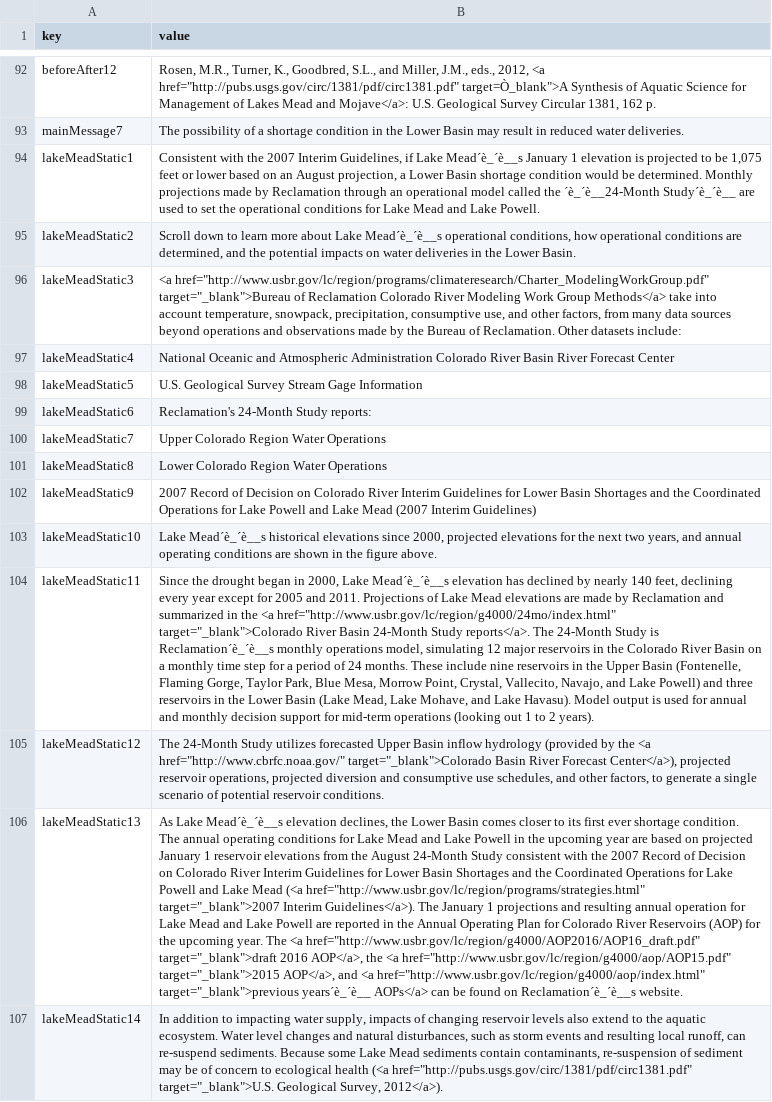
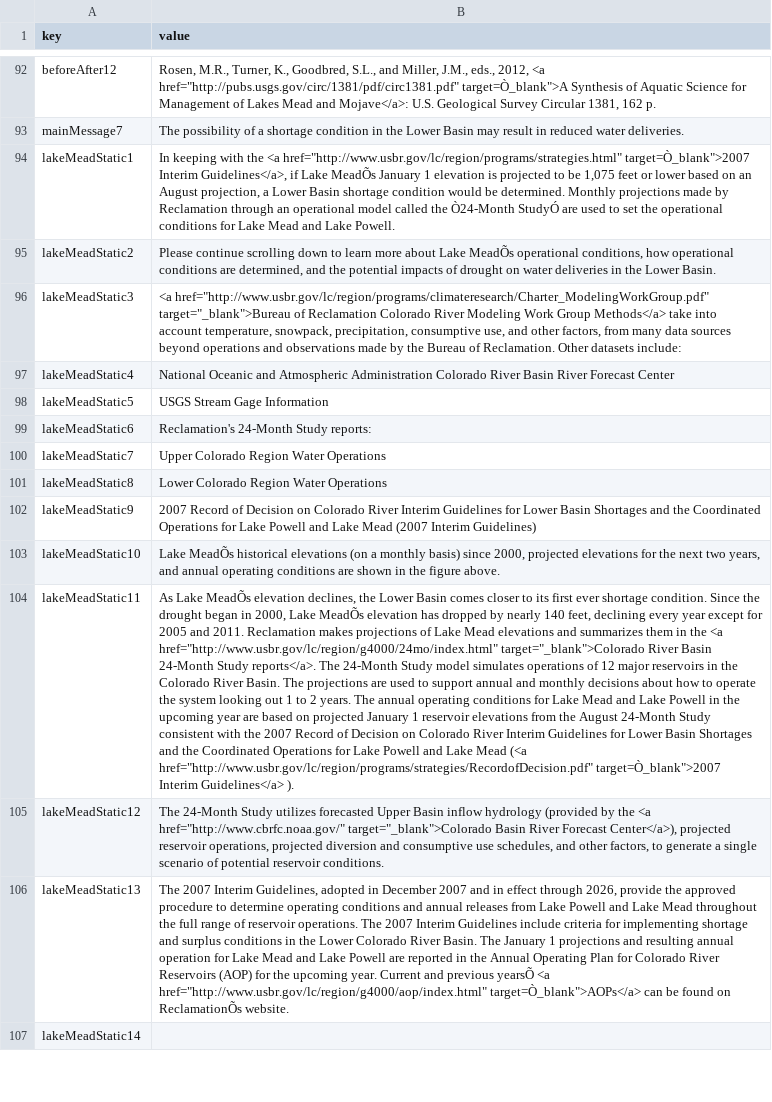
Before and after one commit to DOI-USGS/OWDI-Lower-Colorado-Drought-Vis, a TSV file: src_data/full_text.tsv, drawn as a sheet; only a part is shown, gaps mark what is left out; the diff covers the shown part only; the diff names each change by its address in the sheet, - before the commit and + after, or states it on an @@ line.

Commit message:
text mods done

```diff
--- a/src_data/full_text.tsv
+++ b/src_data/full_text.tsv
-B94 (value): Consistent with the 2007 Interim Guidelines, if Lake Mead´è_´è__s January 1 elevation is projected to be 1,075 feet or lower based on an August projection, a Lower Basin shortage condition would be determined. Monthly projections made by Reclamation through an operational model called the ´è_´è__24-Month Study´è_´è__ are used…
+B94 (value): In keeping with the <a href="http://www.usbr.gov/lc/region/programs/strategies.html" target=Ò_blank">2007 Interim Guidelines</a>, if Lake MeadÕs January 1 elevation is projected to be 1,075 feet or lower based on an August projection, a Lower Basin shortage condition would be determined. Monthly projections made by Reclamation through an operational model called the Ò24-Month StudyÓ are used…
-B95 (value): Scroll down to learn more about Lake Mead´è_´è__s operational conditions, how operational conditions are determined, and the potential impacts on water…
+B95 (value): Please continue scrolling down to learn more about Lake MeadÕs operational conditions, how operational conditions are determined, and the potential impacts of drought on water…
-B98 (value): U.S. Geological Survey Stream Gage Information
+B98 (value): USGS Stream Gage Information
-B103 (value): Lake Mead´è_´è__s historical elevations since 2000,…
+B103 (value): Lake MeadÕs historical elevations (on a monthly basis) since 2000,…
-B104 (value): Since the drought began in 2000, Lake Mead´è_´è__s elevation has declined by nearly 140 feet, declining every year except for 2005 and 2011. Projections of Lake Mead elevations are made by Reclamation and summarized in the <a href="http://www.usbr.gov/lc/region/g4000/24mo/index.html" target="_blank">Colorado River Basin 24-Month Study reports</a>. The 24-Month Study is Reclamation´è_´è__s monthly operations model, simulating 12 major reservoirs in the Colorado River Basin on a monthly time step for a period of 24 months. These include nine reservoirs in the Upper Basin (Fontenelle, Flaming Gorge, Taylor Park, Blue Mesa, Morrow Point, Crystal, Vallecito, Navajo, and Lake Powell) and three reservoirs in the Lower Basin (Lake Mead, Lake Mohave, and Lake Havasu). Model output is used for annual and monthly decision support for mid-term operations (looking out 1 to 2 years).
+B104 (value): As Lake MeadÕs elevation declines, the Lower Basin comes closer to its first ever shortage condition. Since the drought began in 2000, Lake MeadÕs elevation has dropped by nearly 140 feet, declining every year except for 2005 and 2011. Reclamation makes projections of Lake Mead elevations and summarizes them in the <a href="http://www.usbr.gov/lc/region/g4000/24mo/index.html" target="_blank">Colorado River Basin 24-Month Study reports</a>. The 24-Month Study model simulates operations of 12 major reservoirs in the Colorado River Basin. The projections are used to support annual and monthly decisions about how to operate the system looking out 1 to 2 years. The annual operating conditions for Lake Mead and Lake Powell in the upcoming year are based on projected January 1 reservoir elevations from the August 24-Month Study consistent with the 2007 Record of Decision on Colorado River Interim Guidelines for Lower Basin Shortages and the Coordinated Operations for Lake Powell and Lake Mead (<a href="http://www.usbr.gov/lc/region/programs/strategies/RecordofDecision.pdf" target=Ò_blank">2007 Interim Guidelines</a> ).
-B106 (value): As Lake Mead´è_´è__s elevation declines, the Lower Basin comes closer to its first ever shortage condition. The annual operating conditions for Lake Mead and Lake Powell in the upcoming year are based on projected January 1 reservoir elevations from the August 24-Month Study consistent with the 2007 Record of Decision on Colorado River Interim Guidelines for Lower Basin Shortages and the Coordinated Operations for Lake Powell and Lake Mead (<a href="http://www.usbr.gov/lc/region/programs/strategies.html" target="_blank">2007 Interim Guidelines</a>). The January 1 projections and resulting annual operation for Lake Mead and Lake Powell are reported in the Annual Operating Plan for Colorado River Reservoirs (AOP) for the upcoming year. The <a href="http://www.usbr.gov/lc/region/g4000/AOP2016/AOP16_draft.pdf" target="_blank">draft 2016 AOP</a>, the <a href="http://www.usbr.gov/lc/region/g4000/aop/AOP15.pdf" target="_blank">2015 AOP</a>, and <a href="http://www.usbr.gov/lc/region/g4000/aop/index.html" target="_blank">previous years´è_´è__ AOPs</a> can be found on Reclamation´è_´è__s website.
+B106 (value): The 2007 Interim Guidelines, adopted in December 2007 and in effect through 2026, provide the approved procedure to determine operating conditions and annual releases from Lake Powell and Lake Mead throughout the full range of reservoir operations. The 2007 Interim Guidelines include criteria for implementing shortage and surplus conditions in the Lower Colorado River Basin. The January 1 projections and resulting annual operation for Lake Mead and Lake Powell are reported in the Annual Operating Plan for Colorado River Reservoirs (AOP) for the upcoming year. Current and previous yearsÕ <a href="http://www.usbr.gov/lc/region/g4000/aop/index.html" target=Ò_blank">AOPs</a> can be found on ReclamationÕs website.
-B107 (value): In addition to impacting water supply, impacts of changing reservoir levels also extend to the aquatic ecosystem. Water level changes and natural disturbances, such as storm events and resulting local runoff, can re-suspend sediments. Because some Lake Mead sediments contain contaminants, re-suspension of sediment may be of concern to ecological health (<a href="http://pubs.usgs.gov/circ/1381/pdf/circ1381.pdf" target="_blank">U.S. Geological Survey, 2012</a>).
+B107 (value): (empty)
```
Also changed, not shown: 5 added rows, 4 removed rows and 22 edited cells elsewhere in this file, 2 other files.
